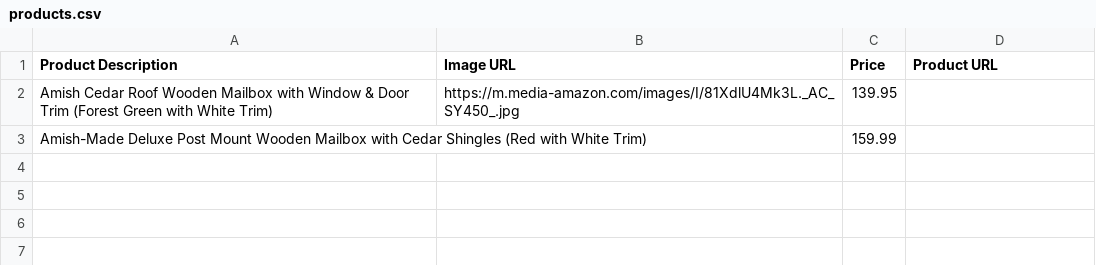
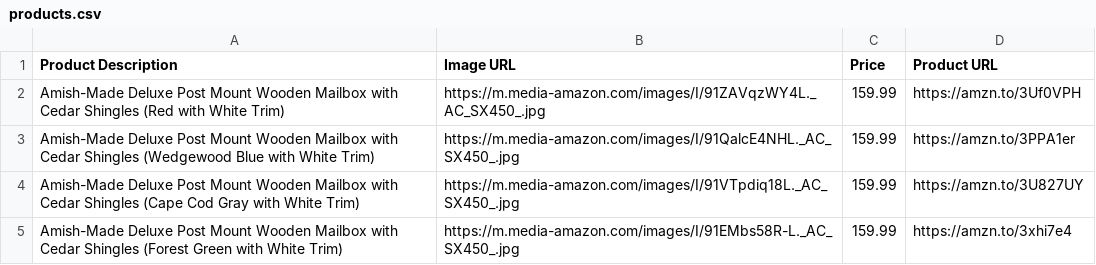
Before and after one commit to amznlink/Amish-Furniture, a CSV file: products.csv, drawn as a sheet.

Commit message:
added four products

```diff
--- a/products.csv
+++ b/products.csv
@@ -1,3 +1,5 @@
 Product Description,Image URL,Price,Product URL
-Amish Cedar Roof Wooden Mailbox with Window & Door Trim (Forest Green with White Trim),https://m.media-amazon.com/images/I/81XdlU4Mk3L._AC_SY450_.jpg,139.95,
-Amish-Made Deluxe Post Mount Wooden Mailbox with Cedar Shingles (Red with White Trim),,159.99,
+Amish-Made Deluxe Post Mount Wooden Mailbox with Cedar Shingles (Red with White Trim),https://m.media-amazon.com/images/I/91ZAVqzWY4L._AC_SX450_.jpg,159.99,https://amzn.to/3Uf0VPH
+Amish-Made Deluxe Post Mount Wooden Mailbox with Cedar Shingles (Wedgewood Blue with White Trim),https://m.media-amazon.com/images/I/91QalcE4NHL._AC_SX450_.jpg,159.99,https://amzn.to/3PPA1er
+Amish-Made Deluxe Post Mount Wooden Mailbox with Cedar Shingles (Cape Cod Gray with White Trim),https://m.media-amazon.com/images/I/91VTpdiq18L._AC_SX450_.jpg,159.99,https://amzn.to/3U827UY
+Amish-Made Deluxe Post Mount Wooden Mailbox with Cedar Shingles (Forest Green with White Trim),https://m.media-amazon.com/images/I/91EMbs58R-L._AC_SX450_.jpg,159.99,https://amzn.to/3xhi7e4
```
